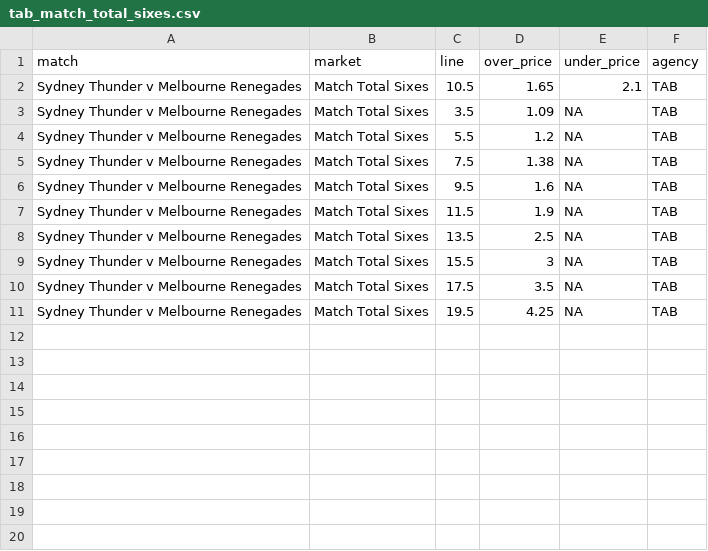
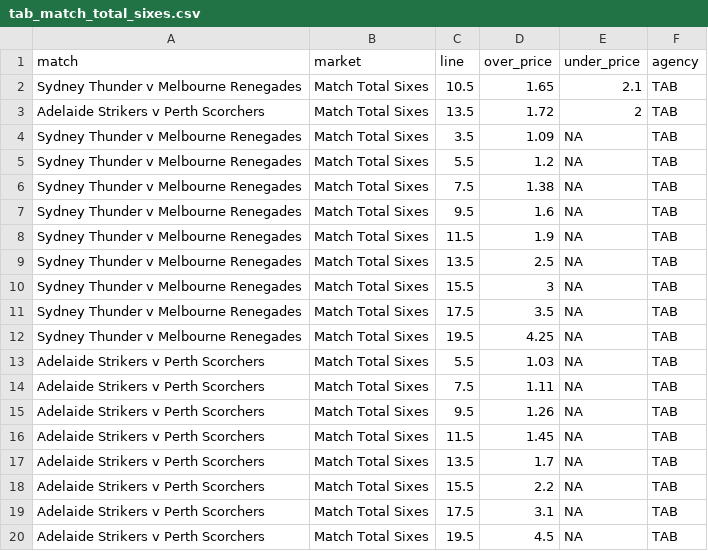
Before and after one commit to jamesbrown1417/Cricket-Analysis, a CSV file: Data/T20s/Big Bash/scraped_odds/tab_match_total_sixes.csv, drawn as a sheet; the diff names each change by its address in the sheet, - before the commit and + after, or states it on an @@ line.

```diff
--- a/Data/T20s/Big Bash/scraped_odds/tab_match_total_sixes.csv
+++ b/Data/T20s/Big Bash/scraped_odds/tab_match_total_sixes.csv
+row 3: Adelaide Strikers v Perth Scorchers | Match Total Sixes | 13.5 | 1.72 | 2 | TAB
+row 13: Adelaide Strikers v Perth Scorchers | Match Total Sixes | 5.5 | 1.03 | NA | TAB
+row 14: Adelaide Strikers v Perth Scorchers | Match Total Sixes | 7.5 | 1.11 | NA | TAB
+row 15: Adelaide Strikers v Perth Scorchers | Match Total Sixes | 9.5 | 1.26 | NA | TAB
+row 16: Adelaide Strikers v Perth Scorchers | Match Total Sixes | 11.5 | 1.45 | NA | TAB
+row 17: Adelaide Strikers v Perth Scorchers | Match Total Sixes | 13.5 | 1.7 | NA | TAB
+row 18: Adelaide Strikers v Perth Scorchers | Match Total Sixes | 15.5 | 2.2 | NA | TAB
+row 19: Adelaide Strikers v Perth Scorchers | Match Total Sixes | 17.5 | 3.1 | NA | TAB
+row 20: Adelaide Strikers v Perth Scorchers | Match Total Sixes | 19.5 | 4.5 | NA | TAB
```
Also changed, not shown: Data/T20s/Big Bash/scraped_odds/bet365_player_runs.csv, Data/T20s/Big Bash/scraped_odds/tab_player_wickets.csv, 34 other files.
